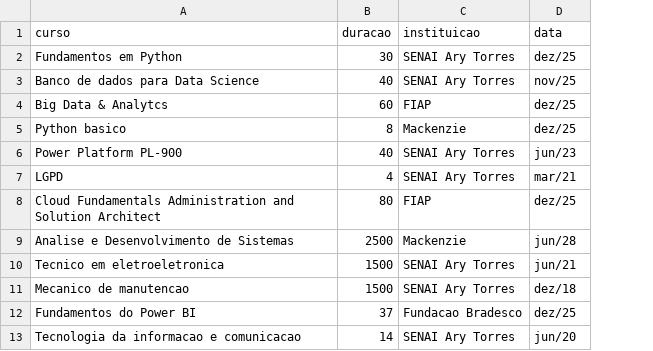
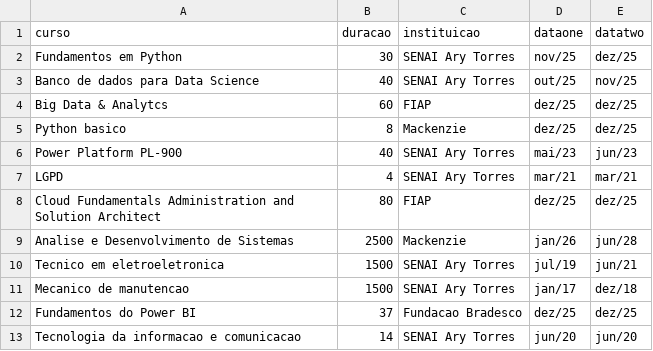
Before and after one commit to mikehash13/Repert-rioStreamlit, a CSV file: cursos.csv, drawn as a sheet; addresses are those after the commit; the diff names each change by its address in the sheet, - before the commit and + after, or states it on an @@ line.

Commit message:
Update cursos.csv

```diff
--- a/cursos.csv
+++ b/cursos.csv
+column D (dataone), rows 2-13: nov/25 | out/25 | dez/25 | dez/25 | mai/23 | mar/21 | dez/25 | jan/26 | jul/19 | jan/17 | dez/25 | jun/20
-E1: data
+E1: datatwo
```
